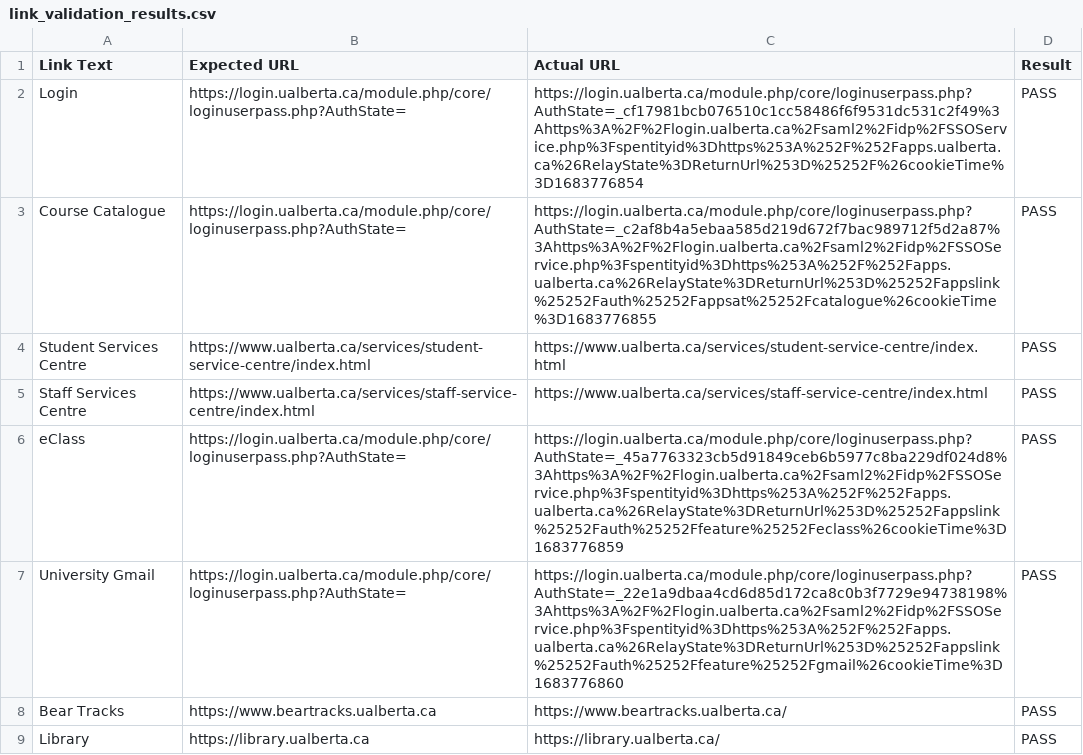
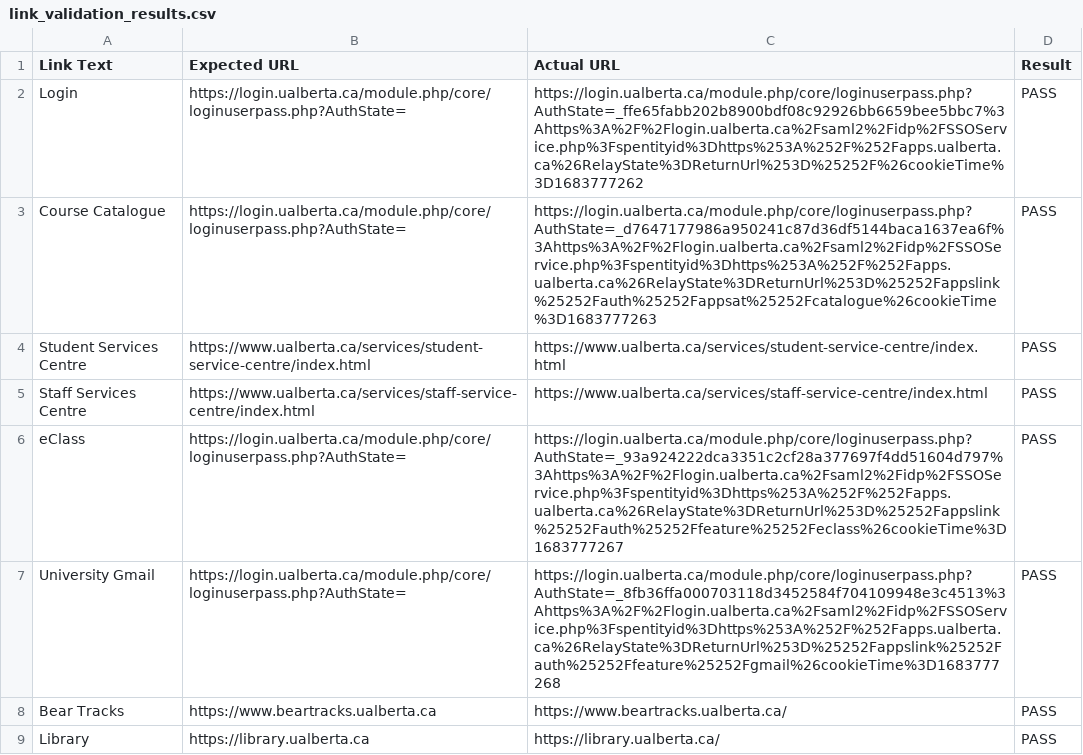
Before and after one commit to fjfzljl/selenium_apps_aofu, a CSV file: link_validation_results.csv, drawn as a sheet.

Commit message:
upd result csv

```diff
--- a/link_validation_results.csv
+++ b/link_validation_results.csv
@@ -1,8 +1,8 @@
 Link Text,Expected URL,Actual URL,Result
-Login,https://login.ualberta.ca/module.php/core/loginuserpass.php?AuthState=,https://login.ualberta.ca/module.php/core/loginuserpass.php?AuthState=_cf17981bcb076510c1cc58486f6f9531dc531c2f49%3Ahttps%3A%2F%2Flogin.ualberta.ca%2Fsaml2%2Fidp%2FSSOService.php%3Fspentityid%3Dhttps%253A%252F%252Fapps.ualberta.ca%26RelayState%3DReturnUrl%253D%25252F%26cookieTime%3D1683776854,PASS
-Course Catalogue,https://login.ualberta.ca/module.php/core/loginuserpass.php?AuthState=,https://login.ualberta.ca/module.php/core/loginuserpass.php?AuthState=_c2af8b4a5ebaa585d219d672f7bac989712f5d2a87%3Ahttps%3A%2F%2Flogin.ualberta.ca%2Fsaml2%2Fidp%2FSSOService.php%3Fspentityid%3Dhttps%253A%252F%252Fapps.ualberta.ca%26RelayState%3DReturnUrl%253D%25252Fappslink%25252Fauth%25252Fappsat%25252Fcatalogue%26cookieTime%3D1683776855,PASS
+Login,https://login.ualberta.ca/module.php/core/loginuserpass.php?AuthState=,https://login.ualberta.ca/module.php/core/loginuserpass.php?AuthState=_ffe65fabb202b8900bdf08c92926bb6659bee5bbc7%3Ahttps%3A%2F%2Flogin.ualberta.ca%2Fsaml2%2Fidp%2FSSOService.php%3Fspentityid%3Dhttps%253A%252F%252Fapps.ualberta.ca%26RelayState%3DReturnUrl%253D%25252F%26cookieTime%3D1683777262,PASS
+Course Catalogue,https://login.ualberta.ca/module.php/core/loginuserpass.php?AuthState=,https://login.ualberta.ca/module.php/core/loginuserpass.php?AuthState=_d7647177986a950241c87d36df5144baca1637ea6f%3Ahttps%3A%2F%2Flogin.ualberta.ca%2Fsaml2%2Fidp%2FSSOService.php%3Fspentityid%3Dhttps%253A%252F%252Fapps.ualberta.ca%26RelayState%3DReturnUrl%253D%25252Fappslink%25252Fauth%25252Fappsat%25252Fcatalogue%26cookieTime%3D1683777263,PASS
 Student Services Centre,https://www.ualberta.ca/services/student-service-centre/index.html,https://www.ualberta.ca/services/student-service-centre/index.html,PASS
 Staff Services Centre,https://www.ualberta.ca/services/staff-service-centre/index.html,https://www.ualberta.ca/services/staff-service-centre/index.html,PASS
-eClass,https://login.ualberta.ca/module.php/core/loginuserpass.php?AuthState=,https://login.ualberta.ca/module.php/core/loginuserpass.php?AuthState=_45a7763323cb5d91849ceb6b5977c8ba229df024d8%3Ahttps%3A%2F%2Flogin.ualberta.ca%2Fsaml2%2Fidp%2FSSOService.php%3Fspentityid%3Dhttps%253A%252F%252Fapps.ualberta.ca%26RelayState%3DReturnUrl%253D%25252Fappslink%25252Fauth%25252Ffeature%25252Feclass%26cookieTime%3D1683776859,PASS
-University Gmail,https://login.ualberta.ca/module.php/core/loginuserpass.php?AuthState=,https://login.ualberta.ca/module.php/core/loginuserpass.php?AuthState=_22e1a9dbaa4cd6d85d172ca8c0b3f7729e94738198%3Ahttps%3A%2F%2Flogin.ualberta.ca%2Fsaml2%2Fidp%2FSSOService.php%3Fspentityid%3Dhttps%253A%252F%252Fapps.ualberta.ca%26RelayState%3DReturnUrl%253D%25252Fappslink%25252Fauth%25252Ffeature%25252Fgmail%26cookieTime%3D1683776860,PASS
+eClass,https://login.ualberta.ca/module.php/core/loginuserpass.php?AuthState=,https://login.ualberta.ca/module.php/core/loginuserpass.php?AuthState=_93a924222dca3351c2cf28a377697f4dd51604d797%3Ahttps%3A%2F%2Flogin.ualberta.ca%2Fsaml2%2Fidp%2FSSOService.php%3Fspentityid%3Dhttps%253A%252F%252Fapps.ualberta.ca%26RelayState%3DReturnUrl%253D%25252Fappslink%25252Fauth%25252Ffeature%25252Feclass%26cookieTime%3D1683777267,PASS
+University Gmail,https://login.ualberta.ca/module.php/core/loginuserpass.php?AuthState=,https://login.ualberta.ca/module.php/core/loginuserpass.php?AuthState=_8fb36ffa000703118d3452584f704109948e3c4513%3Ahttps%3A%2F%2Flogin.ualberta.ca%2Fsaml2%2Fidp%2FSSOService.php%3Fspentityid%3Dhttps%253A%252F%252Fapps.ualberta.ca%26RelayState%3DReturnUrl%253D%25252Fappslink%25252Fauth%25252Ffeature%25252Fgmail%26cookieTime%3D1683777268,PASS
 Bear Tracks,https://www.beartracks.ualberta.ca,https://www.beartracks.ualberta.ca/,PASS
```
